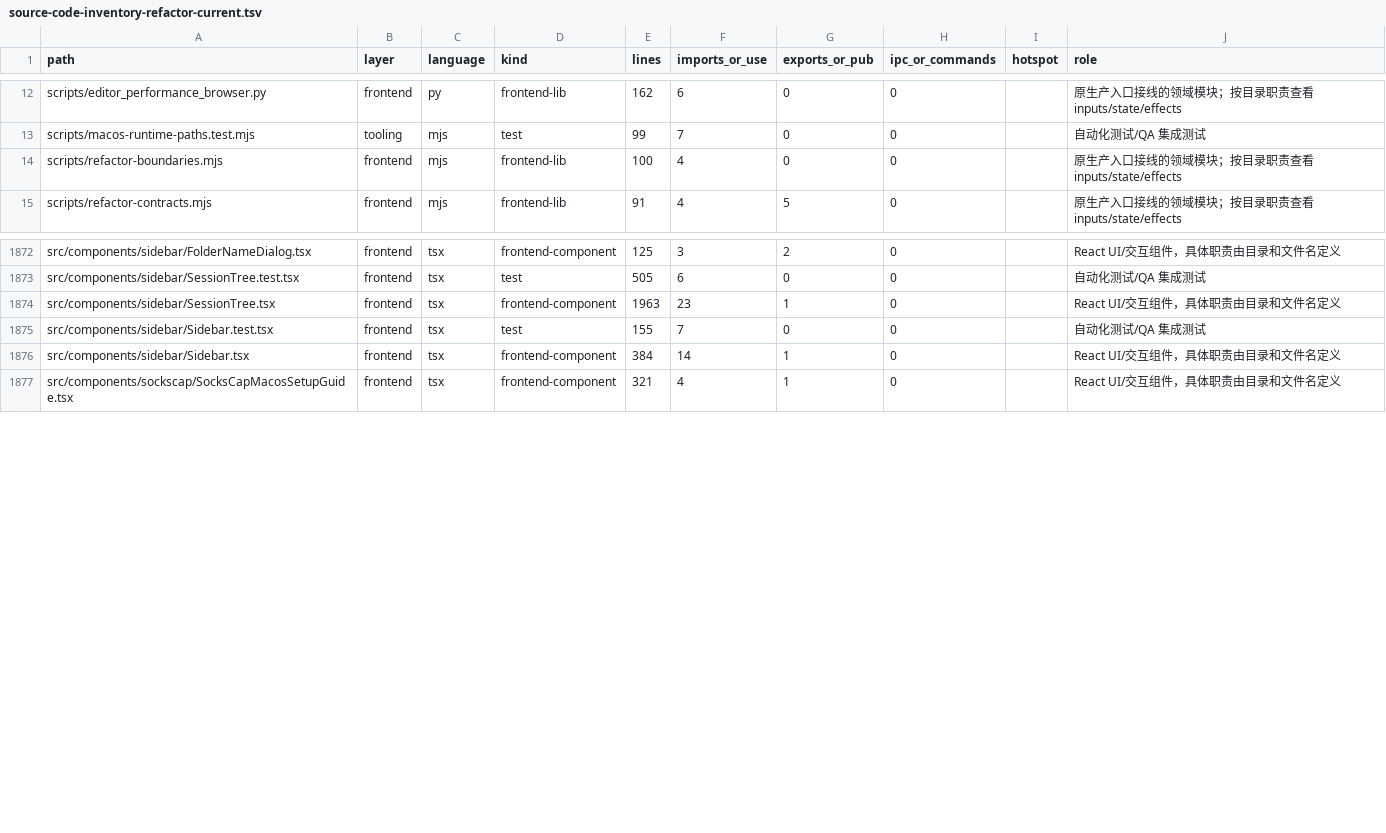
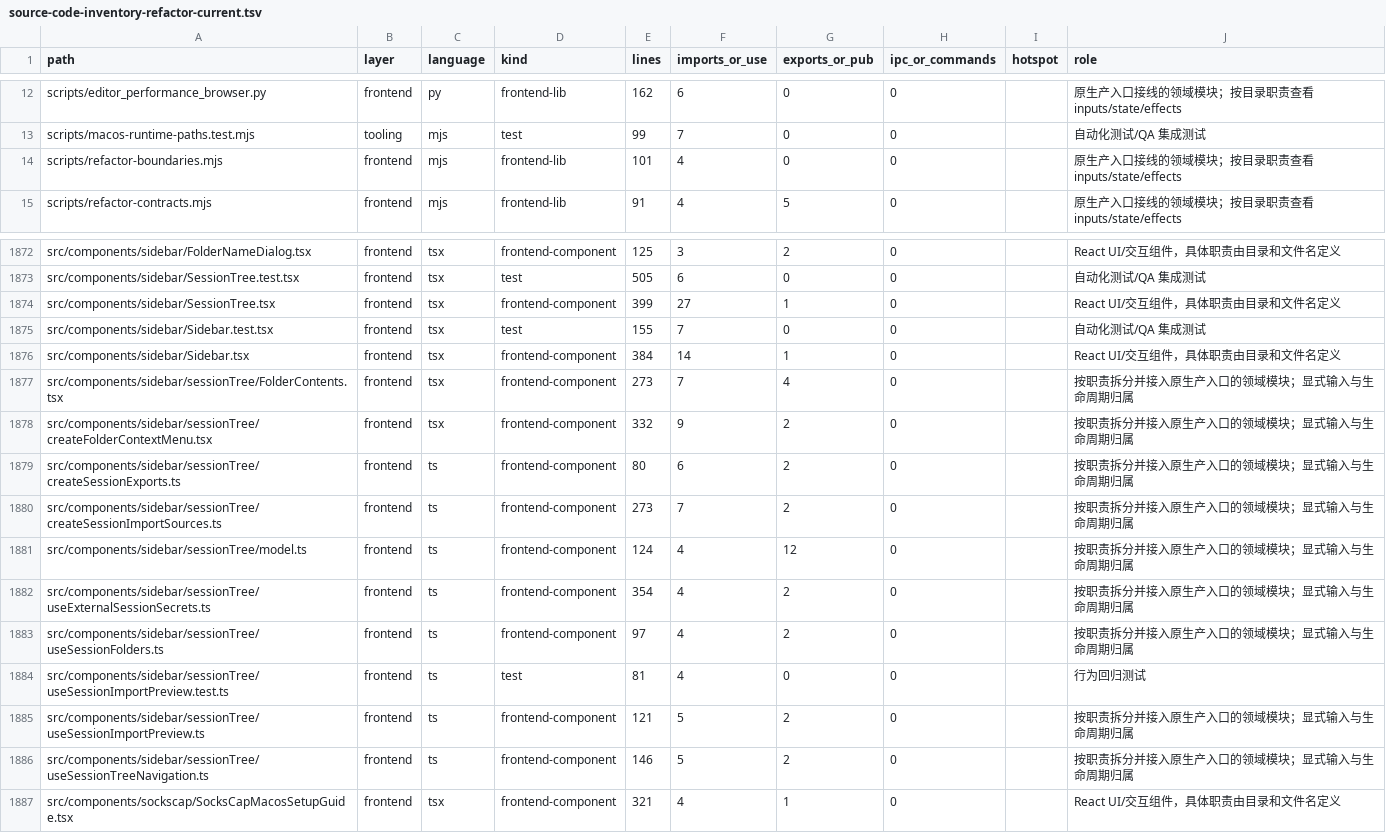
Before and after one commit to engcapa/taomni, a TSV file: docs-issue/source-code-inventory-refactor-current.tsv, drawn as a sheet; only a part is shown, gaps mark what is left out.

Commit message:
refactor(sidebar): separate session navigation and import ownership

```diff
--- a/docs-issue/source-code-inventory-refactor-current.tsv
+++ b/docs-issue/source-code-inventory-refactor-current.tsv
@@ -13,3 +13,3 @@ scripts/editor_performance_browser.py	frontend	py	frontend-lib	162	6	0	0		原生
 scripts/macos-runtime-paths.test.mjs	tooling	mjs	test	99	7	0	0		自动化测试/QA 集成测试
-scripts/refactor-boundaries.mjs	frontend	mjs	frontend-lib	100	4	0	0		原生产入口接线的领域模块；按目录职责查看 inputs/state/effects
+scripts/refactor-boundaries.mjs	frontend	mjs	frontend-lib	101	4	0	0		原生产入口接线的领域模块；按目录职责查看 inputs/state/effects
 scripts/refactor-contracts.mjs	frontend	mjs	frontend-lib	91	4	5	0		原生产入口接线的领域模块；按目录职责查看 inputs/state/effects
@@ -1873,5 +1873,15 @@ src/components/sidebar/FolderNameDialog.tsx	frontend	tsx	frontend-component	125
 src/components/sidebar/SessionTree.test.tsx	frontend	tsx	test	505	6	0	0		自动化测试/QA 集成测试
-src/components/sidebar/SessionTree.tsx	frontend	tsx	frontend-component	1963	23	1	0		React UI/交互组件，具体职责由目录和文件名定义
+src/components/sidebar/SessionTree.tsx	frontend	tsx	frontend-component	399	27	1	0		React UI/交互组件，具体职责由目录和文件名定义
 src/components/sidebar/Sidebar.test.tsx	frontend	tsx	test	155	7	0	0		自动化测试/QA 集成测试
 src/components/sidebar/Sidebar.tsx	frontend	tsx	frontend-component	384	14	1	0		React UI/交互组件，具体职责由目录和文件名定义
+src/components/sidebar/sessionTree/FolderContents.tsx	frontend	tsx	frontend-component	273	7	4	0		按职责拆分并接入原生产入口的领域模块；显式输入与生命周期归属
+src/components/sidebar/sessionTree/createFolderContextMenu.tsx	frontend	tsx	frontend-component	332	9	2	0		按职责拆分并接入原生产入口的领域模块；显式输入与生命周期归属
+src/components/sidebar/sessionTree/createSessionExports.ts	frontend	ts	frontend-component	80	6	2	0		按职责拆分并接入原生产入口的领域模块；显式输入与生命周期归属
+src/components/sidebar/sessionTree/createSessionImportSources.ts	frontend	ts	frontend-component	273	7	2	0		按职责拆分并接入原生产入口的领域模块；显式输入与生命周期归属
+src/components/sidebar/sessionTree/model.ts	frontend	ts	frontend-component	124	4	12	0		按职责拆分并接入原生产入口的领域模块；显式输入与生命周期归属
+src/components/sidebar/sessionTree/useExternalSessionSecrets.ts	frontend	ts	frontend-component	354	4	2	0		按职责拆分并接入原生产入口的领域模块；显式输入与生命周期归属
+src/components/sidebar/sessionTree/useSessionFolders.ts	frontend	ts	frontend-component	97	4	2	0		按职责拆分并接入原生产入口的领域模块；显式输入与生命周期归属
+src/components/sidebar/sessionTree/useSessionImportPreview.test.ts	frontend	ts	test	81	4	0	0		行为回归测试
+src/components/sidebar/sessionTree/useSessionImportPreview.ts	frontend	ts	frontend-component	121	5	2	0		按职责拆分并接入原生产入口的领域模块；显式输入与生命周期归属
+src/components/sidebar/sessionTree/useSessionTreeNavigation.ts	frontend	ts	frontend-component	146	5	2	0		按职责拆分并接入原生产入口的领域模块；显式输入与生命周期归属
 src/components/sockscap/SocksCapMacosSetupGuide.tsx	frontend	tsx	frontend-component	321	4	1	0		React UI/交互组件，具体职责由目录和文件名定义
```
Also changed, not shown: 12 other files.
